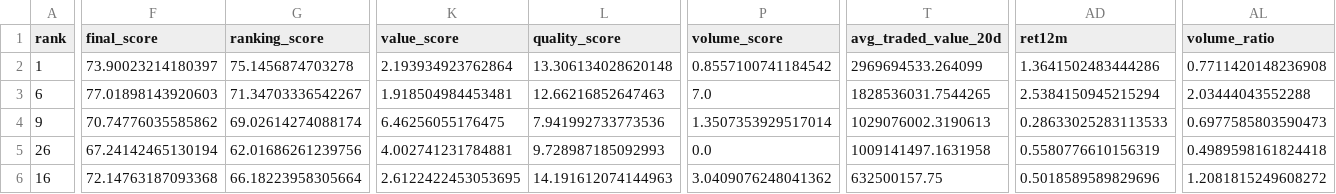
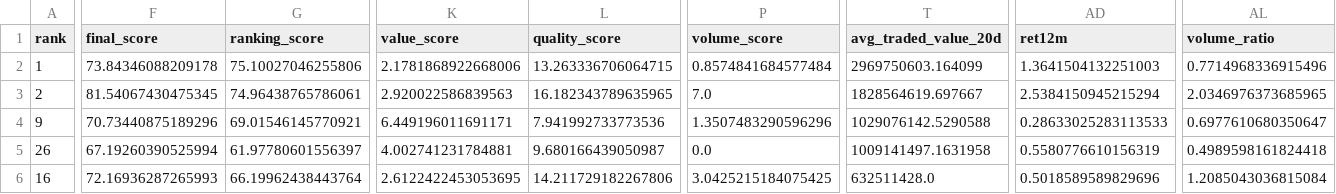
Before and after one commit to spy15007-arch/nifty-value-momentum, a CSV file: output/top10_early_momentum.csv, drawn as a sheet; only a part is shown, gaps mark what is left out; the diff covers the shown part only; the diff names each change by its address in the sheet, - before the commit and + after, or states it on an @@ line.

```diff
--- a/output/top10_early_momentum.csv
+++ b/output/top10_early_momentum.csv
-F2 (final_score): 73.90023214180397
+F2 (final_score): 73.84346088209178
-G2 (ranking_score): 75.1456874703278
+G2 (ranking_score): 75.10027046255806
-K2 (value_score): 2.193934923762864
+K2 (value_score): 2.1781868922668006
-L2 (quality_score): 13.306134028620148
+L2 (quality_score): 13.263336706064715
-P2 (volume_score): 0.8557100741184542
+P2 (volume_score): 0.8574841684577484
-T2 (avg_traded_value_20d): 2969694533.264099
+T2 (avg_traded_value_20d): 2969750603.164099
-AD2 (ret12m): 1.3641502483444286
+AD2 (ret12m): 1.3641504132251003
-AL2 (volume_ratio): 0.7711420148236908
+AL2 (volume_ratio): 0.7714968336915496
-A3 (rank): 6
+A3 (rank): 2
-F3 (final_score): 77.01898143920603
+F3 (final_score): 81.54067430475345
-G3 (ranking_score): 71.34703336542267
+G3 (ranking_score): 74.96438765786061
-K3 (value_score): 1.918504984453481
+K3 (value_score): 2.920022586839563
-L3 (quality_score): 12.66216852647463
+L3 (quality_score): 16.182343789635965
-T3 (avg_traded_value_20d): 1828536031.7544265
+T3 (avg_traded_value_20d): 1828564619.697667
-AL3 (volume_ratio): 2.03444043552288
+AL3 (volume_ratio): 2.0346976373685965
-F4 (final_score): 70.74776035585862
+F4 (final_score): 70.73440875189296
-G4 (ranking_score): 69.02614274088174
+G4 (ranking_score): 69.01546145770921
-K4 (value_score): 6.46256055176475
+K4 (value_score): 6.449196011691171
-P4 (volume_score): 1.3507353929517014
+P4 (volume_score): 1.3507483290596296
-T4 (avg_traded_value_20d): 1029076002.3190613
+T4 (avg_traded_value_20d): 1029076142.5290588
-AL4 (volume_ratio): 0.6977585803590473
+AL4 (volume_ratio): 0.6977610680350647
-F5 (final_score): 67.24142465130194
+F5 (final_score): 67.19260390525994
-G5 (ranking_score): 62.01686261239756
+G5 (ranking_score): 61.97780601556397
-L5 (quality_score): 9.728987185092993
+L5 (quality_score): 9.680166439050987
-F6 (final_score): 72.14763187093368
+F6 (final_score): 72.16936287265993
-G6 (ranking_score): 66.18223958305664
+G6 (ranking_score): 66.19962438443764
-L6 (quality_score): 14.191612074144963
+L6 (quality_score): 14.211729182267806
-P6 (volume_score): 3.0409076248041362
+P6 (volume_score): 3.0425215184075425
-T6 (avg_traded_value_20d): 632500157.75
+T6 (avg_traded_value_20d): 632511428.0
-AL6 (volume_ratio): 1.2081815249608272
+AL6 (volume_ratio): 1.2085043036815084
```
Also changed, not shown: 39 edited cells elsewhere in this file, output/master_top30.csv, output/qualification_diagnostics.csv, 2 other files.
